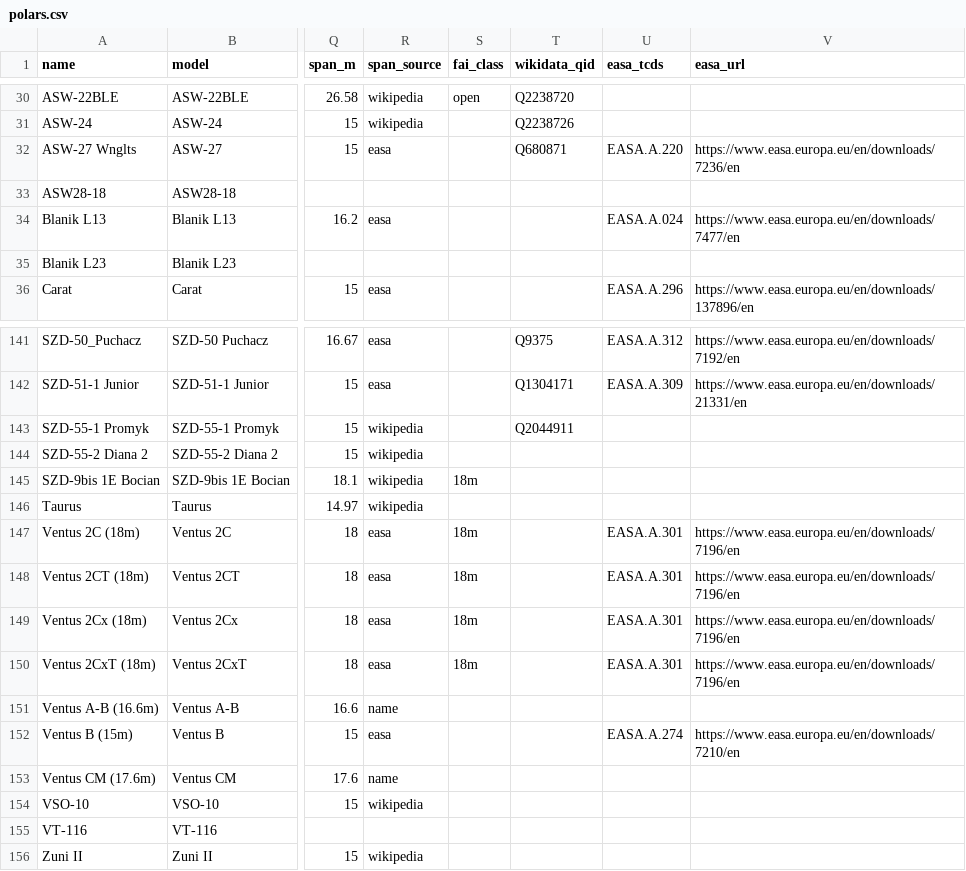
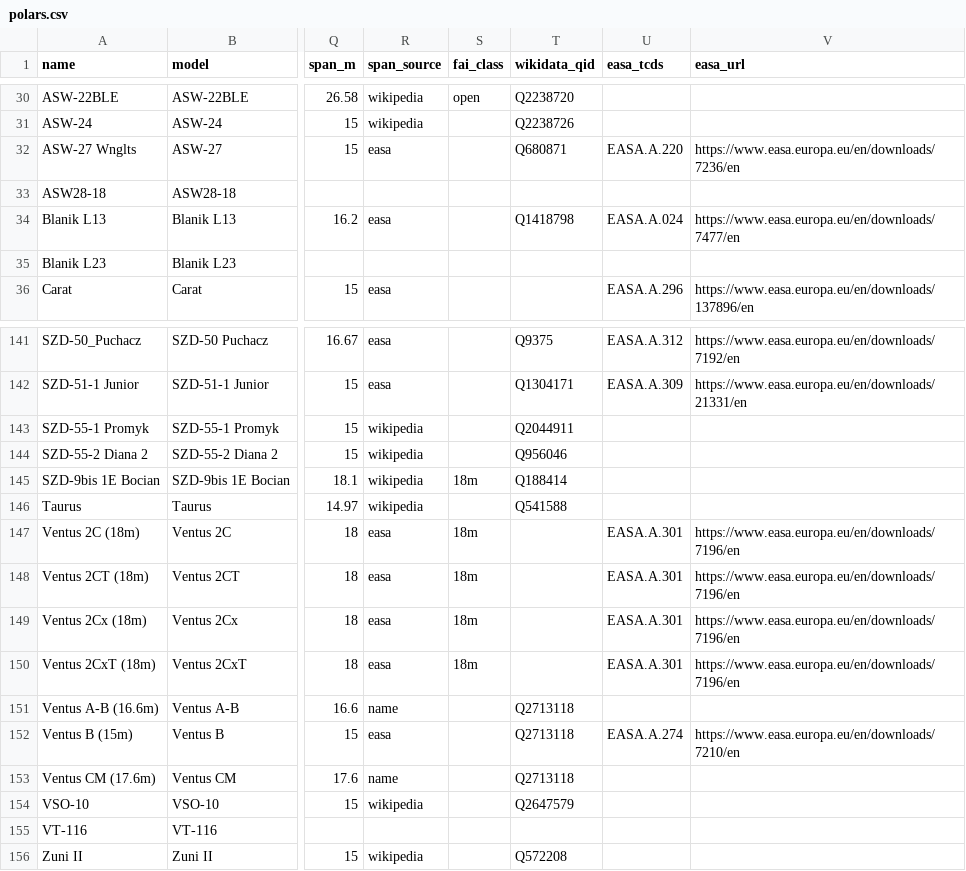
Before and after one commit to s-celles/soaring-data, a CSV file: datasets/polars/polars.csv, drawn as a sheet; only a part is shown, gaps mark what is left out; the diff names each change by its address in the sheet, - before the commit and + after, or states it on an @@ line.

```diff
--- a/datasets/polars/polars.csv
+++ b/datasets/polars/polars.csv
-T34 (wikidata_qid): (empty)
+T34 (wikidata_qid): Q1418798
-T144 (wikidata_qid): (empty)
+T144 (wikidata_qid): Q956046
-T145 (wikidata_qid): (empty)
+T145 (wikidata_qid): Q188414
-T146 (wikidata_qid): (empty)
+T146 (wikidata_qid): Q541588
-T151:T153 (wikidata_qid): (empty)
+T151:T153 (wikidata_qid): Q2713118
-T154 (wikidata_qid): (empty)
+T154 (wikidata_qid): Q2647579
-T156 (wikidata_qid): (empty)
+T156 (wikidata_qid): Q572208
```
Also changed, not shown: 3 other files.
